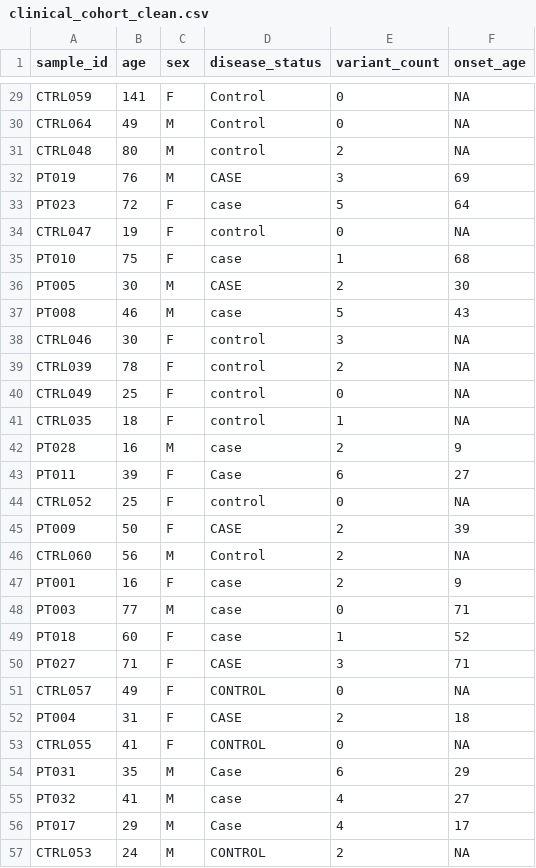
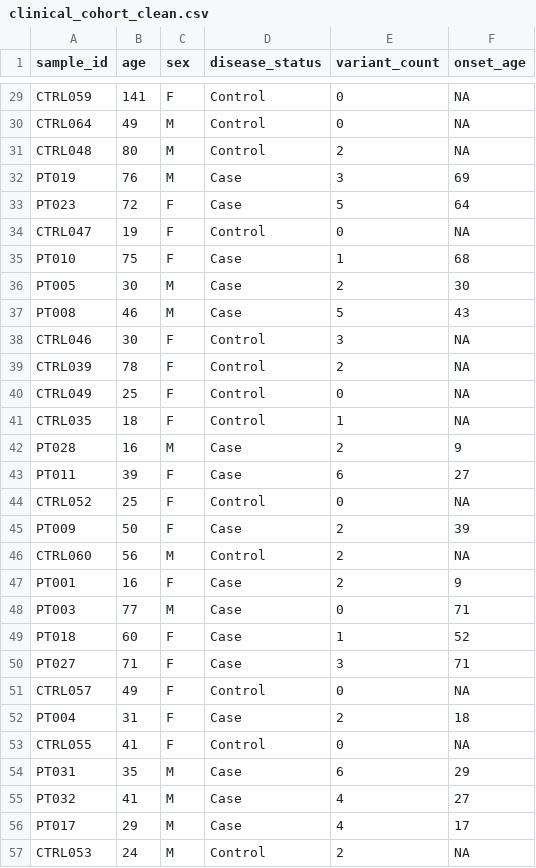
Before and after one commit to MohammadAliObeidat/clinical-cohort-QC, a CSV file: data/processed/clinical_cohort_clean.csv, drawn as a sheet; only a part is shown, gaps mark what is left out; the diff covers the shown part only.

```diff
--- a/data/processed/clinical_cohort_clean.csv
+++ b/data/processed/clinical_cohort_clean.csv
@@ -30,28 +30,28 @@ CTRL059,141,F,Control,0,NA
 CTRL064,49,M,Control,0,NA
-CTRL048,80,M,control,2,NA
-PT019,76,M,CASE,3,69
-PT023,72,F,case,5,64
-CTRL047,19,F,control,0,NA
-PT010,75,F,case,1,68
-PT005,30,M,CASE,2,30
-PT008,46,M,case,5,43
-CTRL046,30,F,control,3,NA
-CTRL039,78,F,control,2,NA
-CTRL049,25,F,control,0,NA
-CTRL035,18,F,control,1,NA
-PT028,16,M,case,2,9
+CTRL048,80,M,Control,2,NA
+PT019,76,M,Case,3,69
+PT023,72,F,Case,5,64
+CTRL047,19,F,Control,0,NA
+PT010,75,F,Case,1,68
+PT005,30,M,Case,2,30
+PT008,46,M,Case,5,43
+CTRL046,30,F,Control,3,NA
+CTRL039,78,F,Control,2,NA
+CTRL049,25,F,Control,0,NA
+CTRL035,18,F,Control,1,NA
+PT028,16,M,Case,2,9
 PT011,39,F,Case,6,27
-CTRL052,25,F,control,0,NA
-PT009,50,F,CASE,2,39
+CTRL052,25,F,Control,0,NA
+PT009,50,F,Case,2,39
 CTRL060,56,M,Control,2,NA
-PT001,16,F,case,2,9
-PT003,77,M,case,0,71
-PT018,60,F,case,1,52
-PT027,71,F,CASE,3,71
-CTRL057,49,F,CONTROL,0,NA
-PT004,31,F,CASE,2,18
-CTRL055,41,F,CONTROL,0,NA
+PT001,16,F,Case,2,9
+PT003,77,M,Case,0,71
+PT018,60,F,Case,1,52
+PT027,71,F,Case,3,71
+CTRL057,49,F,Control,0,NA
+PT004,31,F,Case,2,18
+CTRL055,41,F,Control,0,NA
 PT031,35,M,Case,6,29
-PT032,41,M,case,4,27
+PT032,41,M,Case,4,27
 PT017,29,M,Case,4,17
-CTRL053,24,M,CONTROL,2,NA
+CTRL053,24,M,Control,2,NA
```
Also changed, not shown: 31 edited cells elsewhere in this file, 1 other file.
